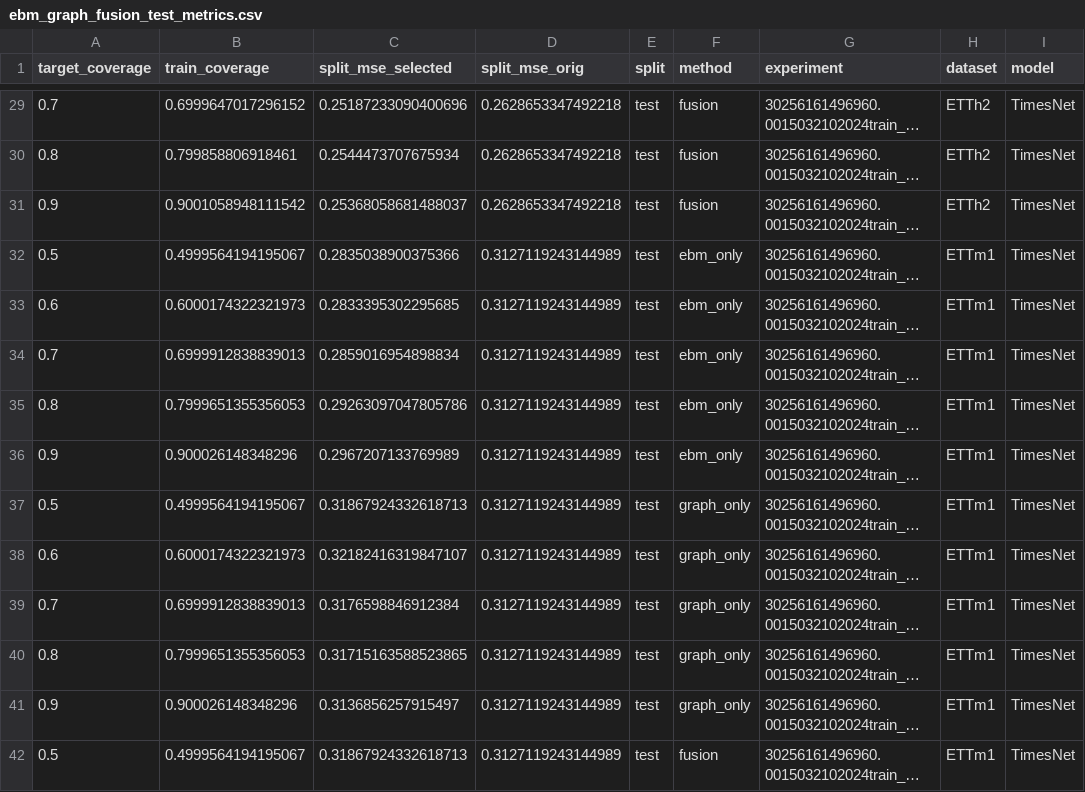
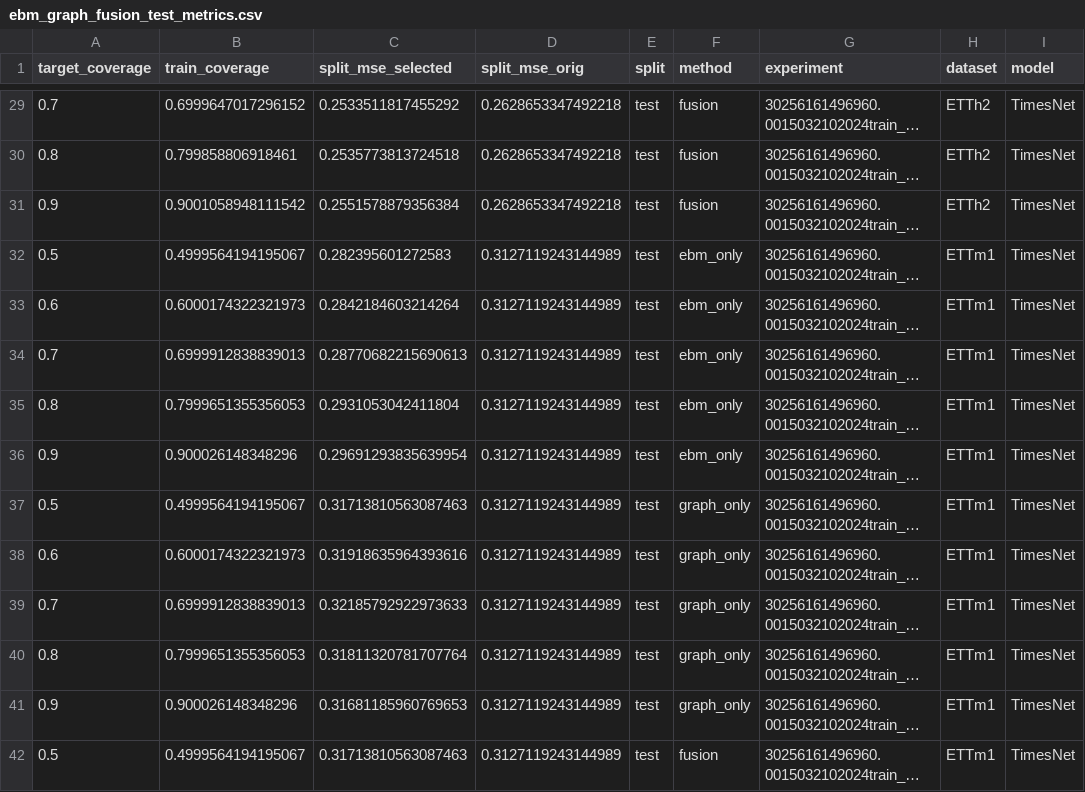
Before and after one commit to Xavian1-oss/Time-Energy_Model, a CSV file: ebm_graph_fusion_metrics/TimesNet/ebm_graph_fusion_test_metrics.csv, drawn as a sheet; only a part is shown, gaps mark what is left out; long unchanged cells end in …; the diff covers the shown part only; the diff names each change by its address in the sheet, - before the commit and + after, or states it on an @@ line.

```diff
--- a/ebm_graph_fusion_metrics/TimesNet/ebm_graph_fusion_test_metrics.csv
+++ b/ebm_graph_fusion_metrics/TimesNet/ebm_graph_fusion_test_metrics.csv
-C29 (split_mse_selected): 0.25187233090400696
+C29 (split_mse_selected): 0.2533511817455292
-C30 (split_mse_selected): 0.2544473707675934
+C30 (split_mse_selected): 0.2535773813724518
-C31 (split_mse_selected): 0.25368058681488037
+C31 (split_mse_selected): 0.2551578879356384
-C32 (split_mse_selected): 0.2835038900375366
+C32 (split_mse_selected): 0.282395601272583
-C33 (split_mse_selected): 0.2833395302295685
+C33 (split_mse_selected): 0.2842184603214264
-C34 (split_mse_selected): 0.2859016954898834
+C34 (split_mse_selected): 0.28770682215690613
-C35 (split_mse_selected): 0.29263097047805786
+C35 (split_mse_selected): 0.2931053042411804
-C36 (split_mse_selected): 0.2967207133769989
+C36 (split_mse_selected): 0.29691293835639954
-C37 (split_mse_selected): 0.31867924332618713
+C37 (split_mse_selected): 0.31713810563087463
-C38 (split_mse_selected): 0.32182416319847107
+C38 (split_mse_selected): 0.31918635964393616
-C39 (split_mse_selected): 0.3176598846912384
+C39 (split_mse_selected): 0.32185792922973633
-C40 (split_mse_selected): 0.31715163588523865
+C40 (split_mse_selected): 0.31811320781707764
-C41 (split_mse_selected): 0.3136856257915497
+C41 (split_mse_selected): 0.31681185960769653
-C42 (split_mse_selected): 0.31867924332618713
+C42 (split_mse_selected): 0.31713810563087463
```
Also changed, not shown: 136 edited cells elsewhere in this file, ebm_graph_fusion_metrics/Autoformer/ebm_graph_fusion_test_metrics.csv, ebm_graph_fusion_metrics/FEDformer/ebm_graph_fusion_test_metrics.csv, 31 other files.
